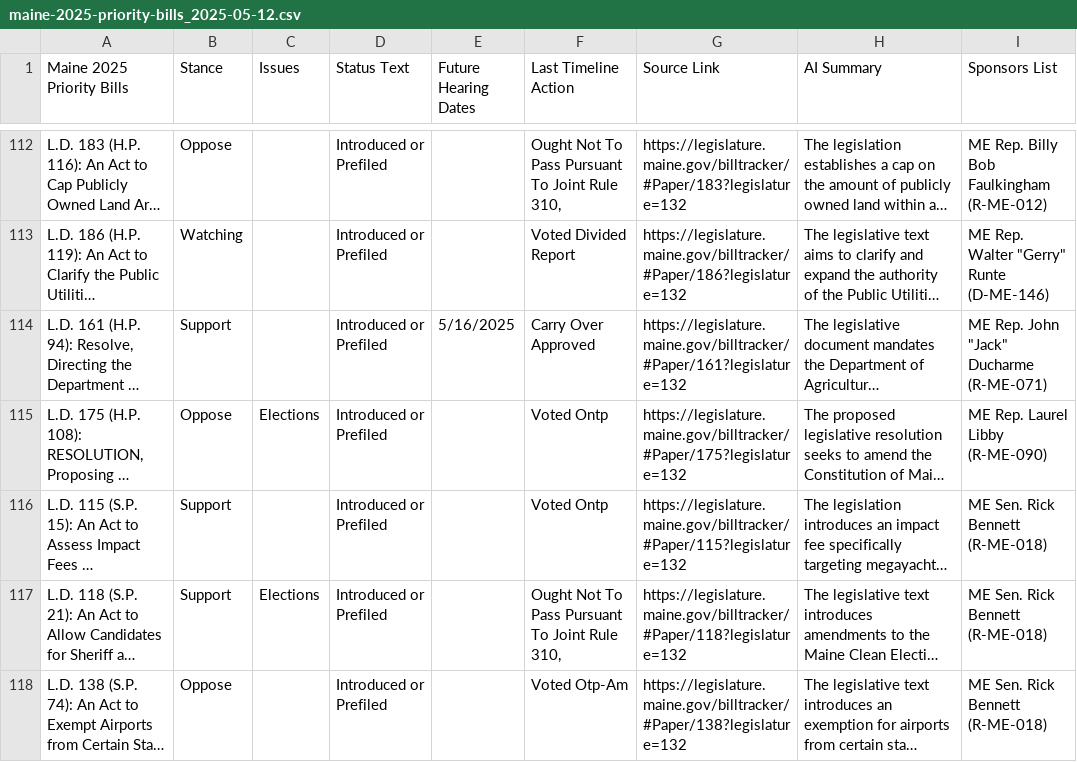
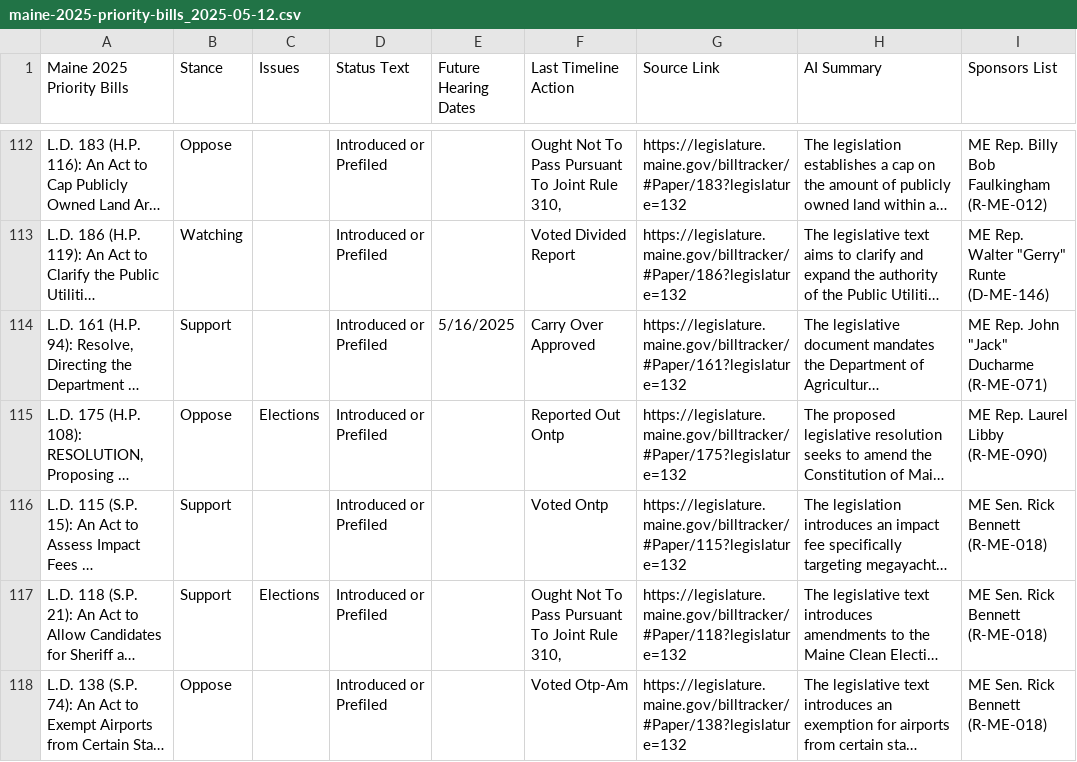
Before and after one commit to PhilipMathieu/scme-tracker, a CSV file: archive/maine-2025-priority-bills_2025-05-12.csv, drawn as a sheet; only a part is shown, gaps mark what is left out; long unchanged cells end in …; the diff names each change by its address in the sheet, - before the commit and + after, or states it on an @@ line.

```diff
--- a/archive/maine-2025-priority-bills_2025-05-12.csv
+++ b/archive/maine-2025-priority-bills_2025-05-12.csv
-F115 (Last Timeline Action): Voted Ontp
+F115 (Last Timeline Action): Reported Out Ontp
```
Also changed, not shown: maine-2025-priority-bills.csv.
